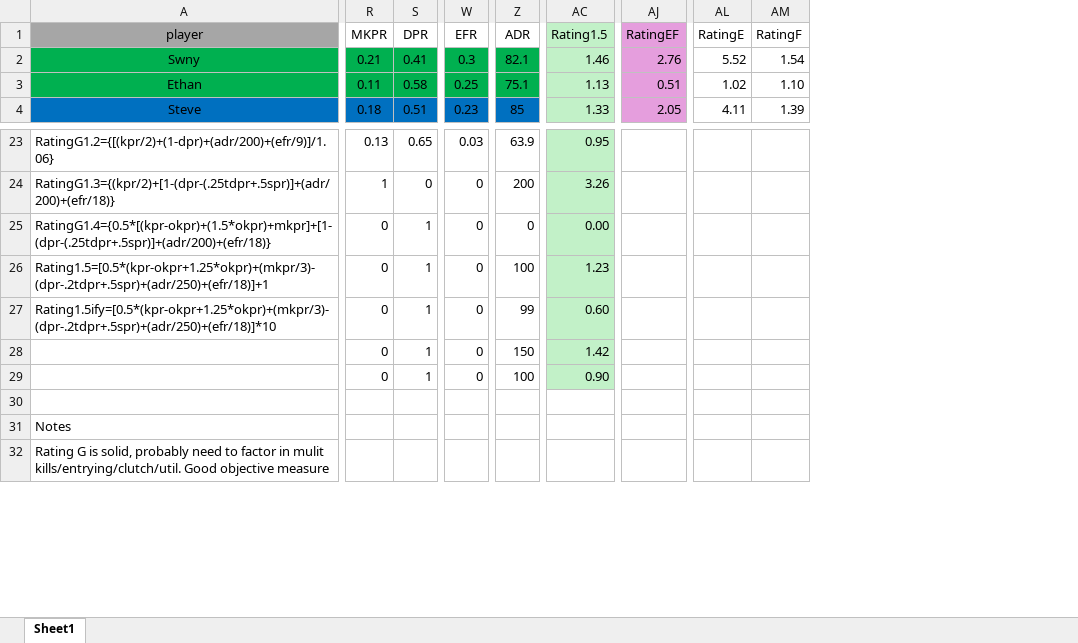
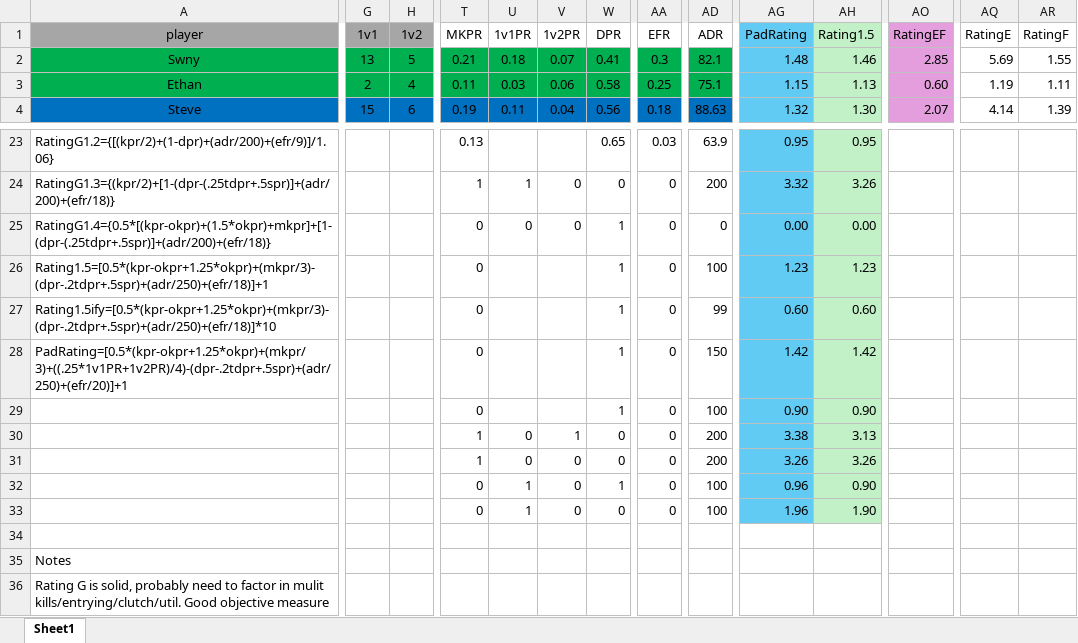
Before and after one commit to PatrickBrady7/broys2v2bot, an Excel workbook: StatsTest.xlsx, sheet Sheet1, drawn as a sheet; only a part is shown, gaps mark what is left out; values as stored, in another font and other column widths than the file's, no borders; charts and pictures not drawn; addresses are those after the commit; rows hold the shown columns only; the diff covers the shown part only; the diff names each change by its address in the sheet, - before the commit and + after, or states it on an @@ line.

Commit message:
Add files via upload
All game played outside of 2nd Semi & Finals. Stats test is a rating system with more advanced metrics included.

```diff
--- a/StatsTest.xlsx (sheet Sheet1)
+++ b/StatsTest.xlsx (sheet Sheet1)
+column G (1v1), rows 2-4: 13 | 2 | 15
+column H (1v2), rows 2-4: 5 | 4 | 6
+column U (1v1PR), rows 2-4: 0.18 | 0.03 | 0.11; rows 24-25: 1 | 0
+column V (1v2PR), rows 2-4: 0.07 | 0.06 | 0.04; rows 24-25: 0 | 0
+column AG (PadRating), rows 2-4: 1.48 | 1.15 | 1.32; rows 23-29: 0.95 | 3.32 | 0.00 | 1.23 | 0.60 | 1.42 | 0.90
-AO2 (RatingEF): 2.76
+AO2 (RatingEF): 2.85
-AQ2 (RatingE): 5.52
+AQ2 (RatingE): 5.69
-AR2 (RatingF): 1.54
+AR2 (RatingF): 1.55
-AO3 (RatingEF): 0.51
+AO3 (RatingEF): 0.60
-AQ3 (RatingE): 1.02
+AQ3 (RatingE): 1.19
-AR3 (RatingF): 1.10
+AR3 (RatingF): 1.11
-T4 (MKPR): 0.18
+T4 (MKPR): 0.19
-W4 (DPR): 0.51
+W4 (DPR): 0.56
-AA4 (EFR): 0.23
+AA4 (EFR): 0.18
-AD4 (ADR): 85
+AD4 (ADR): 88.63
-AH4 (Rating1.5): 1.33
+AH4 (Rating1.5): 1.30
-AO4 (RatingEF): 2.05
+AO4 (RatingEF): 2.07
-AQ4 (RatingE): 4.11
+AQ4 (RatingE): 4.14
-A28 (player): (empty)
+A28 (player): PadRating=[0.5*(kpr-okpr+1.25*okpr)+(mkpr/3)+((.25*1v1PR+1v2PR)/4)-(dpr-.2tdpr+.5spr)+(adr/250)+(efr/20)]+1
+row 30:  |  |  | 1 | 0 | 1 | 0 | 0 | 200 | 3.38 | 3.13
+row 31:  |  |  | 1 | 0 | 0 | 0 | 0 | 200 | 3.26 | 3.26
+row 32:  |  |  | 0 | 1 | 0 | 1 | 0 | 100 | 0.96 | 0.90
+row 33:  |  |  | 0 | 1 | 0 | 0 | 0 | 100 | 1.96 | 1.90
```
Also changed, not shown: 180 edited cells elsewhere in this sheet, formulas that keep their value, charts or pictures, 2v2statsLeagueXL.xlsx, 1 other file.
